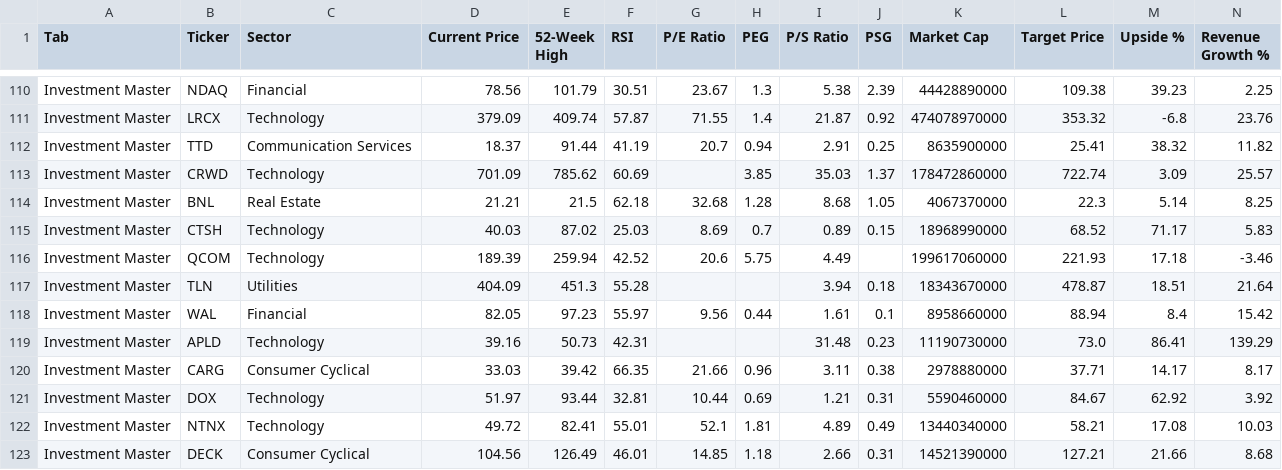
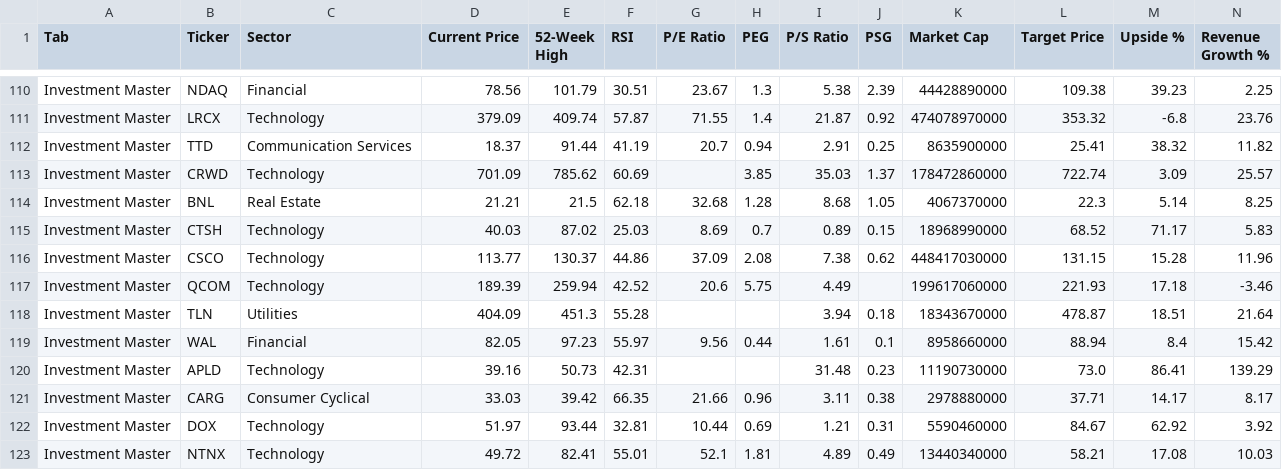
Before and after one commit to aspeez/InvestmentEngine, a CSV file: investment-engine/stock-data/consolidated_06272026.csv, drawn as a sheet; only a part is shown, gaps mark what is left out; the shorter side is filled out with more unchanged rows; rows hold the shown columns only; the diff names each change by its address in the sheet, - before the commit and + after, or states it on an @@ line.

```diff
--- a/investment-engine/stock-data/consolidated_06272026.csv
+++ b/investment-engine/stock-data/consolidated_06272026.csv
+row 116: Investment Master | CSCO | Technology | 113.77 | 130.37 | 44.86 | 37.09 | 2.08 | 7.38 | 0.62 | 448417030000 | 131.15 | 15.28 | 11.96
```
